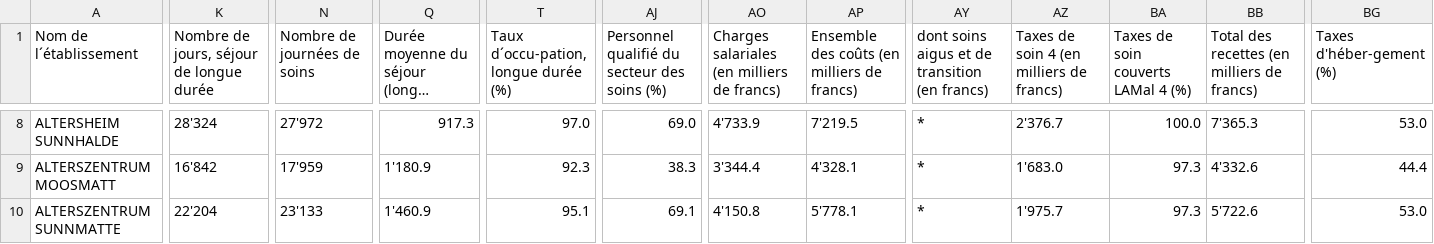
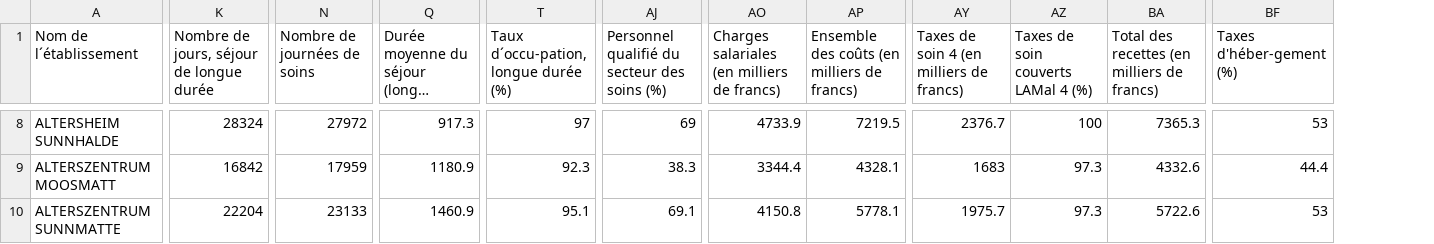
Before and after one commit to frictionlessdata/DataPackage.jl, a CSV file: data/health/hopitaux_ch_2016_Sample_fr.csv, drawn as a sheet; only a part is shown, gaps mark what is left out; long unchanged cells end in …; removed rows and columns are numbered as before the commit, all else as after; the diff covers the shown part only; the diff names each change by its address in the sheet, - before the commit and + after, or states it on an @@ line.

Commit message:
Drop duplicate column in sample file

```diff
--- a/data/health/hopitaux_ch_2016_Sample_fr.csv
+++ b/data/health/hopitaux_ch_2016_Sample_fr.csv
-column AY, row 1: dont soins aigus et de transition (en francs); rows 8-10: all *
-K8: 28'324
+K8: 28324
-N8 (Nombre de journées de soins): 27'972
+N8 (Nombre de journées de soins): 27972
-T8: 97.0
+T8: 97
-AJ8: 69.0
+AJ8: 69
-AO8: 4'733.9
+AO8: 4733.9
-AP8: 7'219.5
+AP8: 7219.5
-AY8: 2'376.7
+AY8: 2376.7
-AZ8: 100.0
+AZ8: 100
-BA8: 7'365.3
+BA8: 7365.3
-BF8 (Taxes d'héber-gement (%)): 53.0
+BF8 (Taxes d'héber-gement (%)): 53
-K9: 16'842
+K9: 16842
-N9 (Nombre de journées de soins): 17'959
+N9 (Nombre de journées de soins): 17959
-Q9: 1'180.9
+Q9: 1180.9
-AO9: 3'344.4
+AO9: 3344.4
-AP9: 4'328.1
+AP9: 4328.1
-AY9: 1'683.0
+AY9: 1683
-BA9: 4'332.6
+BA9: 4332.6
-K10: 22'204
+K10: 22204
-N10 (Nombre de journées de soins): 23'133
+N10 (Nombre de journées de soins): 23133
-Q10: 1'460.9
+Q10: 1460.9
-AO10: 4'150.8
+AO10: 4150.8
-AP10: 5'778.1
+AP10: 5778.1
-AY10: 1'975.7
+AY10: 1975.7
-BA10: 5'722.6
+BA10: 5722.6
-BF10 (Taxes d'héber-gement (%)): 53.0
+BF10 (Taxes d'héber-gement (%)): 53
```
Also changed, not shown: 75 edited cells elsewhere in this file.
